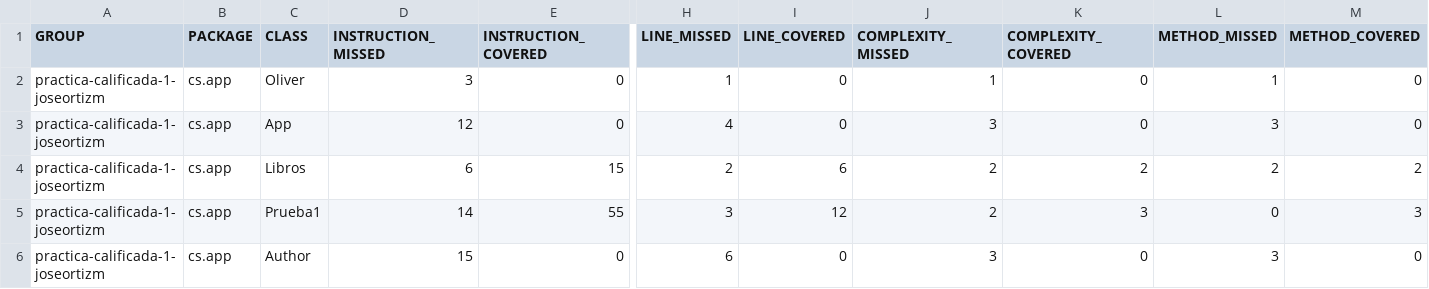
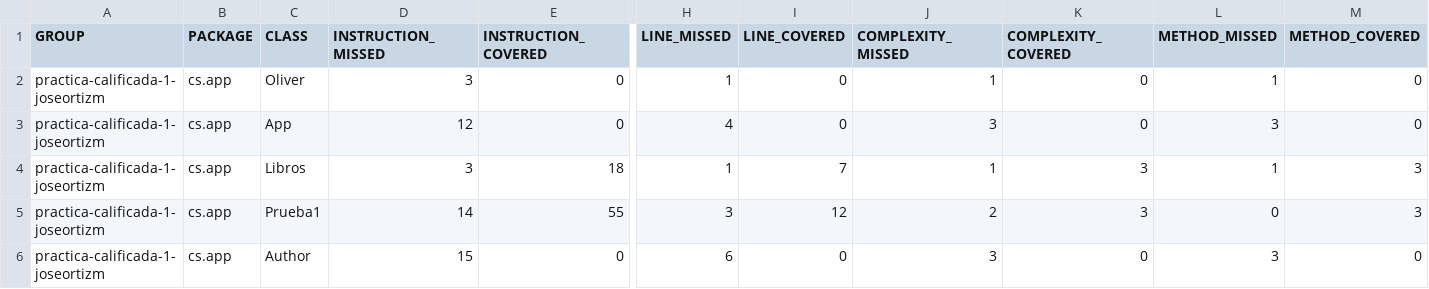
Before and after one commit to PG-Software-Engineering-I-2021-2/practica-calificada-1-joseortizm, a CSV file: target/site/jacoco/jacoco.csv, drawn as a sheet; only a part is shown, gaps mark what is left out; the diff names each change by its address in the sheet, - before the commit and + after, or states it on an @@ line.

```diff
--- a/target/site/jacoco/jacoco.csv
+++ b/target/site/jacoco/jacoco.csv
-D4 (INSTRUCTION_MISSED): 6
+D4 (INSTRUCTION_MISSED): 3
-E4 (INSTRUCTION_COVERED): 15
+E4 (INSTRUCTION_COVERED): 18
-H4 (LINE_MISSED): 2
+H4 (LINE_MISSED): 1
-I4 (LINE_COVERED): 6
+I4 (LINE_COVERED): 7
-J4 (COMPLEXITY_MISSED): 2
+J4 (COMPLEXITY_MISSED): 1
-K4 (COMPLEXITY_COVERED): 2
+K4 (COMPLEXITY_COVERED): 3
-L4 (METHOD_MISSED): 2
+L4 (METHOD_MISSED): 1
-M4 (METHOD_COVERED): 2
+M4 (METHOD_COVERED): 3
```
Also changed, not shown: 37 other files.
